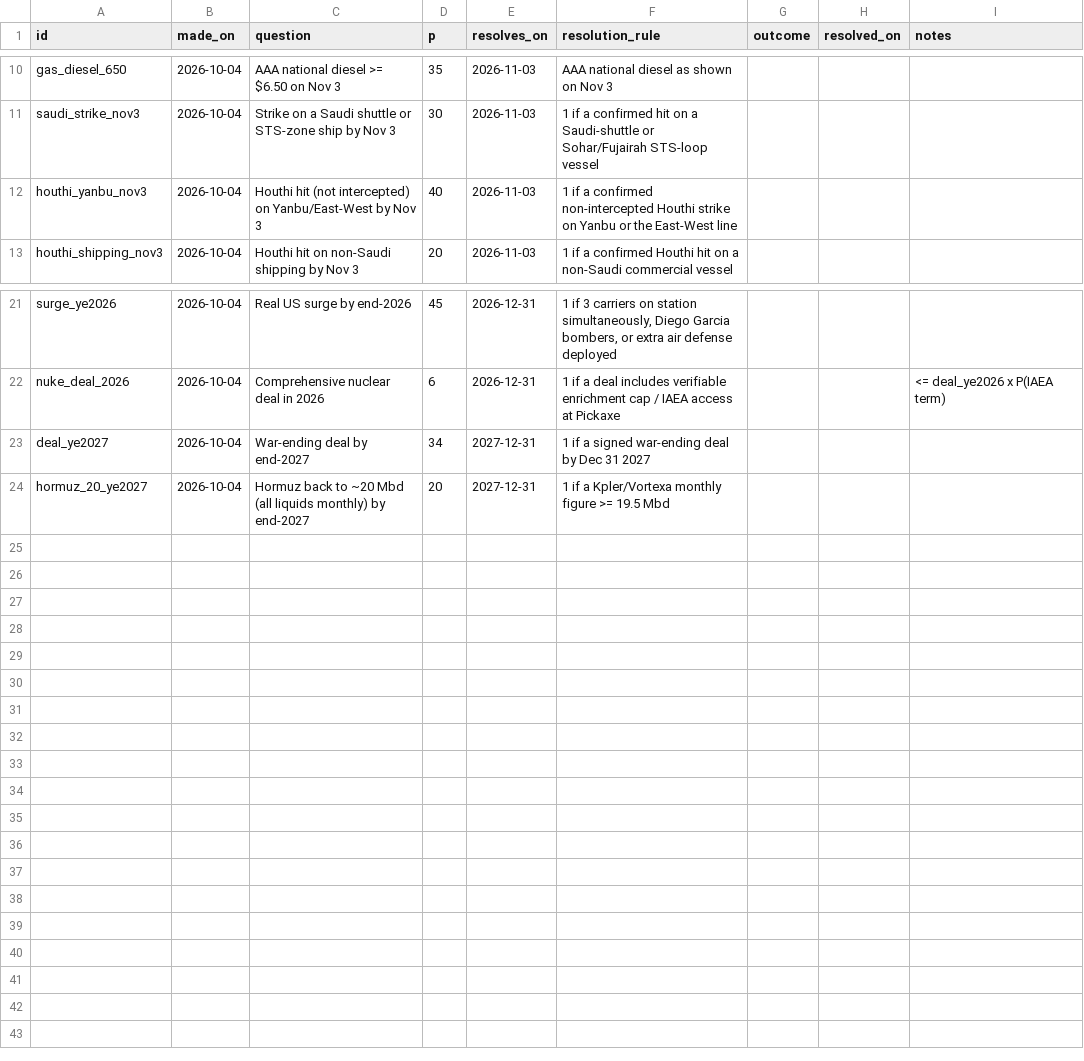
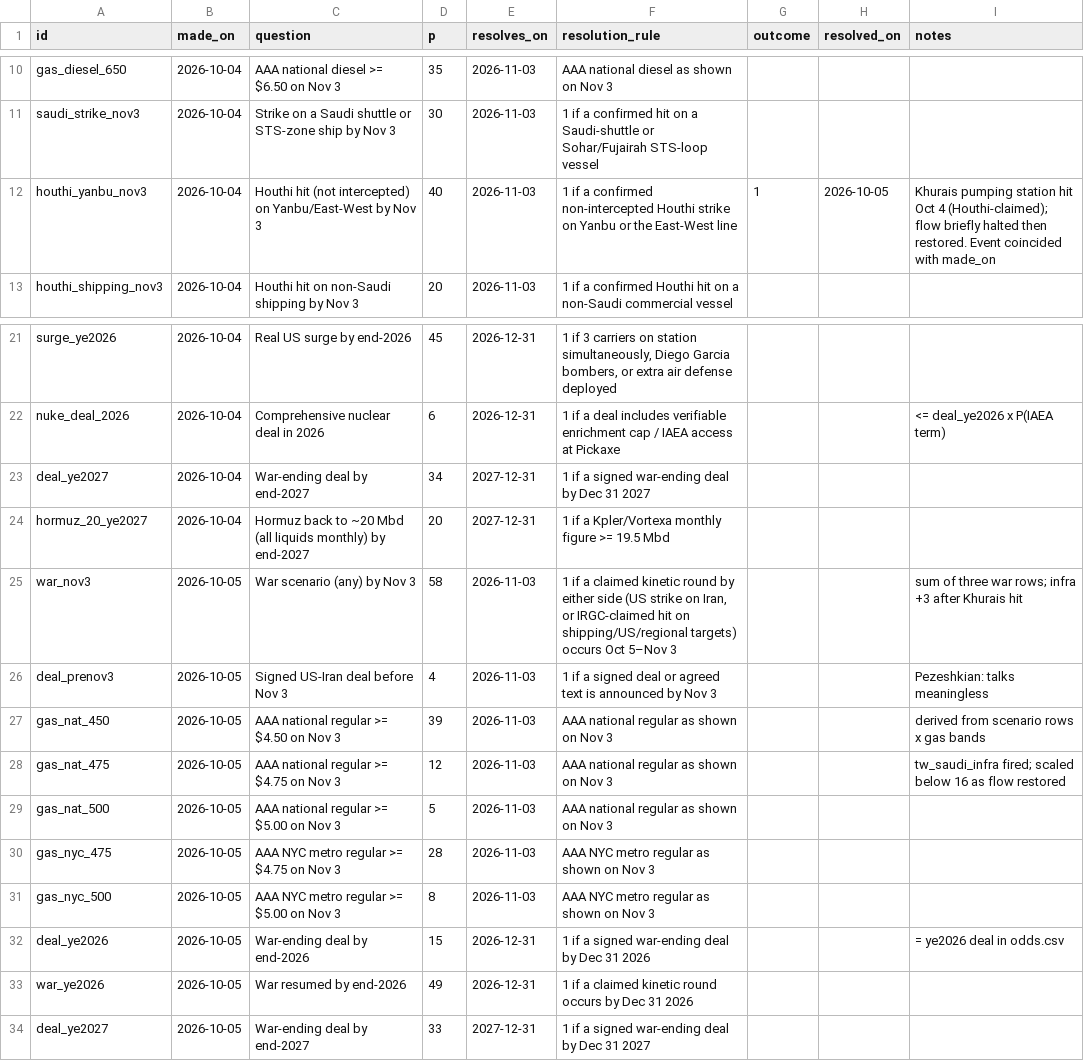
Before and after one commit to abrandt1897/GeoBrief, a CSV file: data/forecasts.csv, drawn as a sheet; only a part is shown, gaps mark what is left out.

```diff
--- a/data/forecasts.csv
+++ b/data/forecasts.csv
@@ -11,3 +11,3 @@ gas_diesel_650,2026-10-04,AAA national diesel >= $6.50 on Nov 3,35,2026-11-03,AA
 saudi_strike_nov3,2026-10-04,Strike on a Saudi shuttle or STS-zone ship by Nov 3,30,2026-11-03,1 if a confirmed hit on a Saudi-shuttle or Sohar/Fujairah STS-loop vessel,,,
-houthi_yanbu_nov3,2026-10-04,Houthi hit (not intercepted) on Yanbu/East-West by Nov 3,40,2026-11-03,1 if a confirmed non-intercepted Houthi strike on Yanbu or the East-West line,,,
+houthi_yanbu_nov3,2026-10-04,Houthi hit (not intercepted) on Yanbu/East-West by Nov 3,40,2026-11-03,1 if a confirmed non-intercepted Houthi strike on Yanbu or the East-West line,1,2026-10-05,Khurais pumping station hit Oct 4 (Houthi-claimed); flow briefly halted then restored. Event coincided with made_on
 houthi_shipping_nov3,2026-10-04,Houthi hit on non-Saudi shipping by Nov 3,20,2026-11-03,1 if a confirmed Houthi hit on a non-Saudi commercial vessel,,,
@@ -24 +24,11 @@ deal_ye2027,2026-10-04,War-ending deal by end-2027,34,2027-12-31,1 if a signed w
 hormuz_20_ye2027,2026-10-04,Hormuz back to ~20 Mbd (all liquids monthly) by end-2027,20,2027-12-31,1 if a Kpler/Vortexa monthly figure >= 19.5 Mbd,,,
+war_nov3,2026-10-05,War scenario (any) by Nov 3,58,2026-11-03,"1 if a claimed kinetic round by either side (US strike on Iran, or IRGC-claimed hit on shipping/US/regional targets) occurs Oct 5–Nov 3",,,sum of three war rows; infra +3 after Khurais hit
+deal_prenov3,2026-10-05,Signed US-Iran deal before Nov 3,4,2026-11-03,1 if a signed deal or agreed text is announced by Nov 3,,,Pezeshkian: talks meaningless
+gas_nat_450,2026-10-05,AAA national regular >= $4.50 on Nov 3,39,2026-11-03,AAA national regular as shown on Nov 3,,,derived from scenario rows x gas bands
+gas_nat_475,2026-10-05,AAA national regular >= $4.75 on Nov 3,12,2026-11-03,AAA national regular as shown on Nov 3,,,tw_saudi_infra fired; scaled below 16 as flow restored
+gas_nat_500,2026-10-05,AAA national regular >= $5.00 on Nov 3,5,2026-11-03,AAA national regular as shown on Nov 3,,,
+gas_nyc_475,2026-10-05,AAA NYC metro regular >= $4.75 on Nov 3,28,2026-11-03,AAA NYC metro regular as shown on Nov 3,,,
+gas_nyc_500,2026-10-05,AAA NYC metro regular >= $5.00 on Nov 3,8,2026-11-03,AAA NYC metro regular as shown on Nov 3,,,
+deal_ye2026,2026-10-05,War-ending deal by end-2026,15,2026-12-31,1 if a signed war-ending deal by Dec 31 2026,,,= ye2026 deal in odds.csv
+war_ye2026,2026-10-05,War resumed by end-2026,49,2026-12-31,1 if a claimed kinetic round occurs by Dec 31 2026,,,
+deal_ye2027,2026-10-05,War-ending deal by end-2027,33,2027-12-31,1 if a signed war-ending deal by Dec 31 2027,,,
```
Also changed, not shown: data/gas.csv, data/markets.csv, 5 other files.
